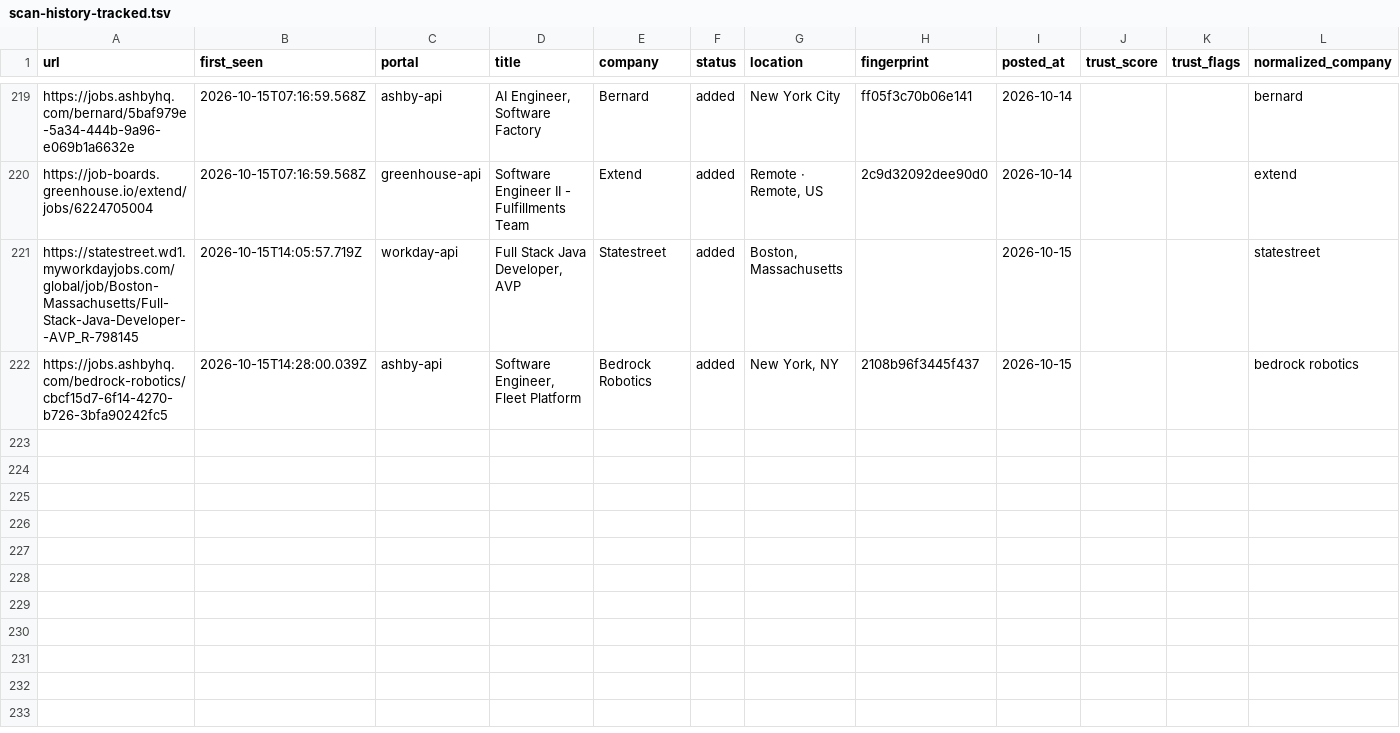
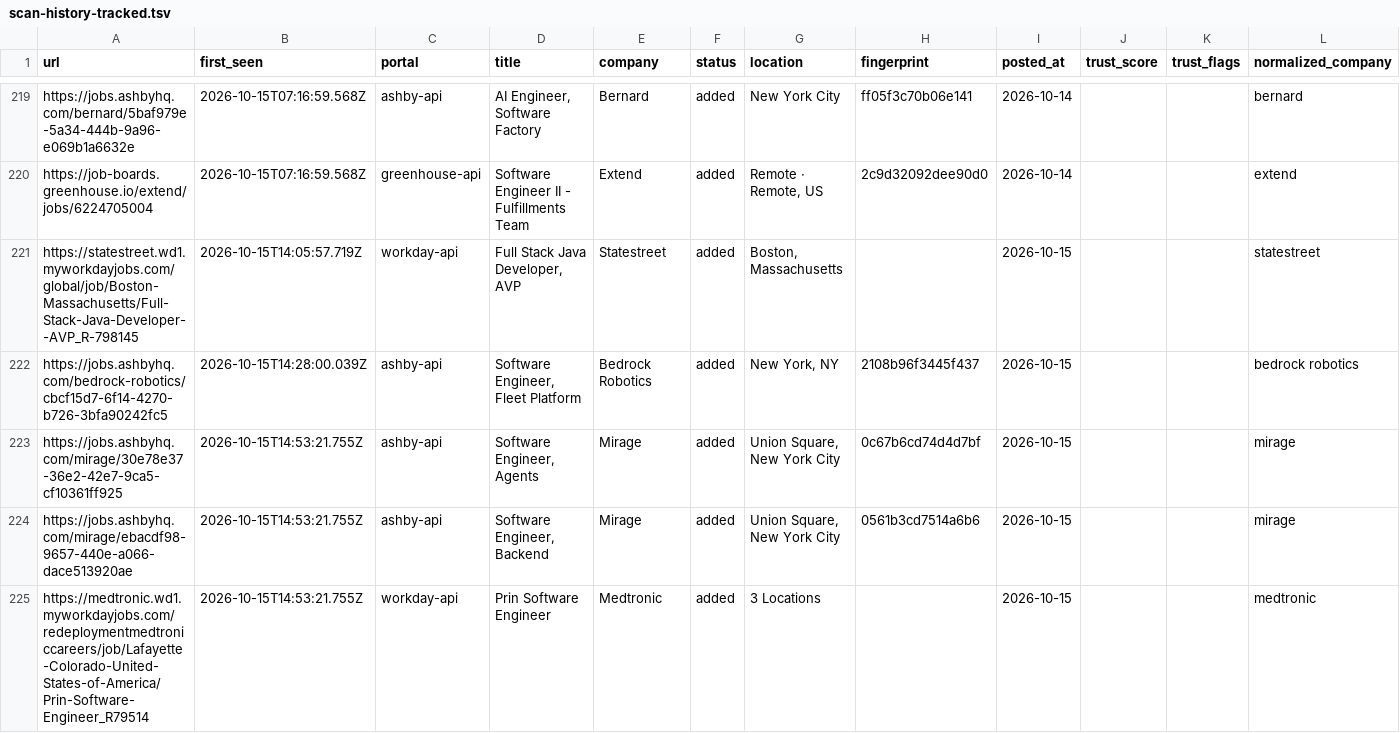
Before and after one commit to manavmalavia18/ghal-scanner, a TSV file: data/scan-history-tracked.tsv, drawn as a sheet; only a part is shown, gaps mark what is left out; the diff names each change by its address in the sheet, - before the commit and + after, or states it on an @@ line.

```diff
--- a/data/scan-history-tracked.tsv
+++ b/data/scan-history-tracked.tsv
+row 223: https://jobs.ashbyhq.com/mirage/30e78e37-36e2-42e7-9ca5-cf10361ff925 | 2026-10-15T14:53:21.755Z | ashby-api | Software Engineer, Agents | Mirage | added | Union Square, New York City | 0c67b6cd74d4d7bf | 2026-10-15 |  |  | mirage
+row 224: https://jobs.ashbyhq.com/mirage/ebacdf98-9657-440e-a066-dace513920ae | 2026-10-15T14:53:21.755Z | ashby-api | Software Engineer, Backend | Mirage | added | Union Square, New York City | 0561b3cd7514a6b6 | 2026-10-15 |  |  | mirage
+row 225: https://medtronic.wd1.myworkdayjobs.com/redeploymentmedtroniccareers/job/Lafayette-Colorado-United-States-of-America/Prin-Software-Engineer_R79514 | 2026-10-15T14:53:21.755Z | workday-api | Prin Software Engineer | Medtronic | added | 3 Locations |  | 2026-10-15 |  |  | medtronic
```
Also changed, not shown: data/scan-runs.tsv, 3 other files.
